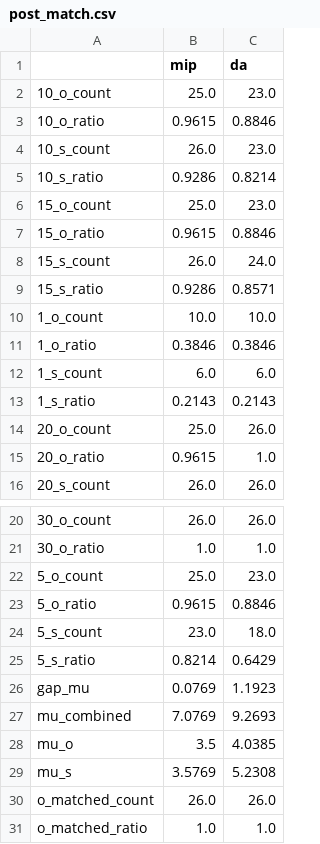
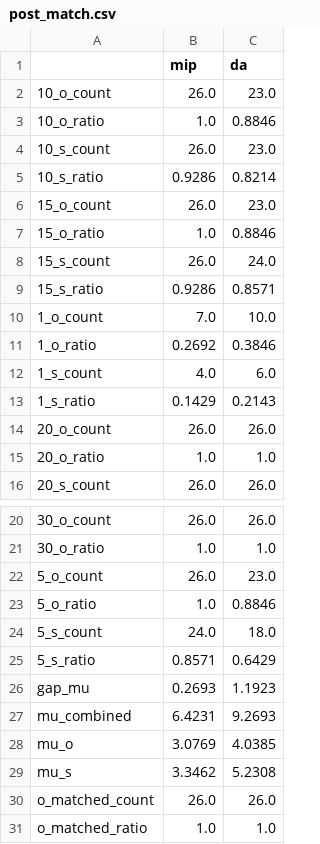
Before and after one commit to ieshaw/Dynamic_Manning, a CSV file: Code/Data/cw/complete/results/post_match.csv, drawn as a sheet; only a part is shown, gaps mark what is left out.

```diff
--- a/Code/Data/cw/complete/results/post_match.csv
+++ b/Code/Data/cw/complete/results/post_match.csv
@@ -1,16 +1,16 @@
 ,mip,da
-10_o_count,25.0,23.0
-10_o_ratio,0.9615,0.8846
+10_o_count,26.0,23.0
+10_o_ratio,1.0,0.8846
 10_s_count,26.0,23.0
 10_s_ratio,0.9286,0.8214
-15_o_count,25.0,23.0
-15_o_ratio,0.9615,0.8846
+15_o_count,26.0,23.0
+15_o_ratio,1.0,0.8846
 15_s_count,26.0,24.0
 15_s_ratio,0.9286,0.8571
-1_o_count,10.0,10.0
-1_o_ratio,0.3846,0.3846
-1_s_count,6.0,6.0
-1_s_ratio,0.2143,0.2143
-20_o_count,25.0,26.0
-20_o_ratio,0.9615,1.0
+1_o_count,7.0,10.0
+1_o_ratio,0.2692,0.3846
+1_s_count,4.0,6.0
+1_s_ratio,0.1429,0.2143
+20_o_count,26.0,26.0
+20_o_ratio,1.0,1.0
 20_s_count,26.0,26.0
@@ -21,10 +21,10 @@
 30_o_ratio,1.0,1.0
-5_o_count,25.0,23.0
-5_o_ratio,0.9615,0.8846
-5_s_count,23.0,18.0
-5_s_ratio,0.8214,0.6429
-gap_mu,0.0769,1.1923
-mu_combined,7.0769,9.2693
-mu_o,3.5,4.0385
-mu_s,3.5769,5.2308
+5_o_count,26.0,23.0
+5_o_ratio,1.0,0.8846
+5_s_count,24.0,18.0
+5_s_ratio,0.8571,0.6429
+gap_mu,0.2693,1.1923
+mu_combined,6.4231,9.2693
+mu_o,3.0769,4.0385
+mu_s,3.3462,5.2308
 o_matched_count,26.0,26.0
```
Also changed, not shown: Code/Data/cw/complete/results/X_mip.csv, Code/Data/med/complete/results/X_mip.csv, 20 other files.
